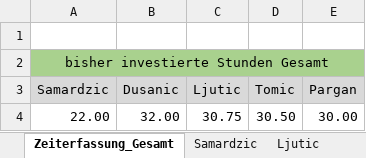
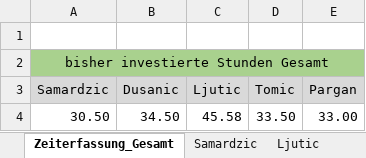
Before and after one commit to MilosTomic123/IT_Projekt_SS19, an Excel workbook: Gesamt_Zeiterfassung_aktuell.xlsx, sheet Zeiterfassung_Gesamt, drawn as a sheet; values as stored, in another font and other column widths than the file's, no borders; charts and pictures not drawn; removed rows and columns are numbered as before the commit, all else as after; the diff names each change by its address in the sheet, - before the commit and + after, or states it on an @@ line.

Commit message:
Update Gesamt_Zeiterfassung_aktuell.xlsx

```diff
--- a/Gesamt_Zeiterfassung_aktuell.xlsx (sheet Zeiterfassung_Gesamt)
+++ b/Gesamt_Zeiterfassung_aktuell.xlsx (sheet Zeiterfassung_Gesamt)
-row 4: 22.00 | 32.00 | 30.75 | 30.50 | 30.00
+row 4: 30.50 | 34.50 | 45.58 | 33.50 | 33.00
```
Also changed, not shown: sheet Ljutic, sheet Samardzic, sheet Pargan, sheet Tomic, sheet Dusanic, charts or pictures.
